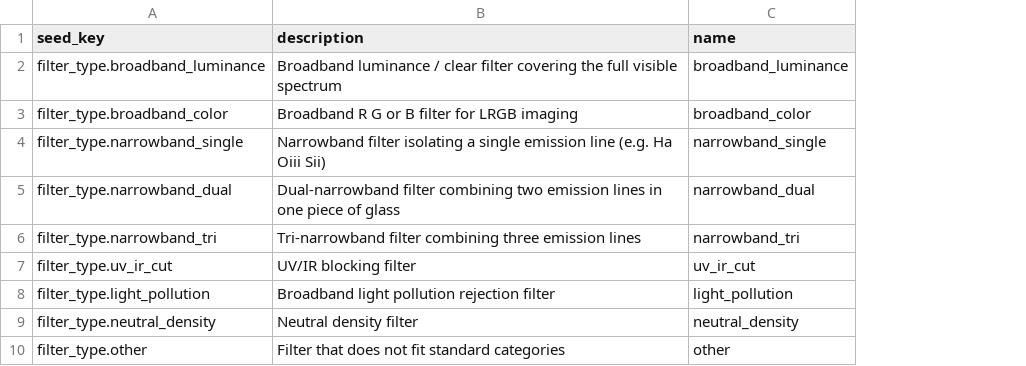
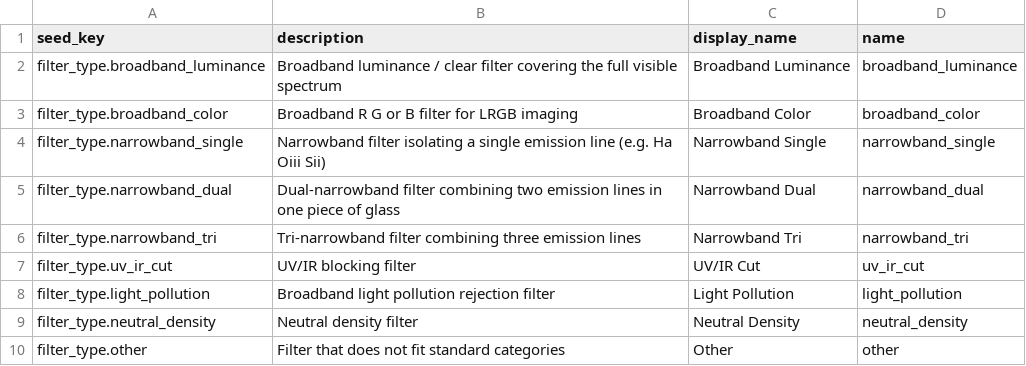
Before and after one commit to fbaptiste/nightcrate, a CSV file: backend/src/nightcrate/data/seed/filter_type.csv, drawn as a sheet; the diff names each change by its address in the sheet, - before the commit and + after, or states it on an @@ line.

```diff
--- a/backend/src/nightcrate/data/seed/filter_type.csv
+++ b/backend/src/nightcrate/data/seed/filter_type.csv
+column C (display_name), rows 2-10: Broadband Luminance | Broadband Color | Narrowband Single | Narrowband Dual | Narrowband Tri | UV/IR Cut | Light Pollution | Neutral Density | Other
```
Also changed, not shown: 10 other files.
